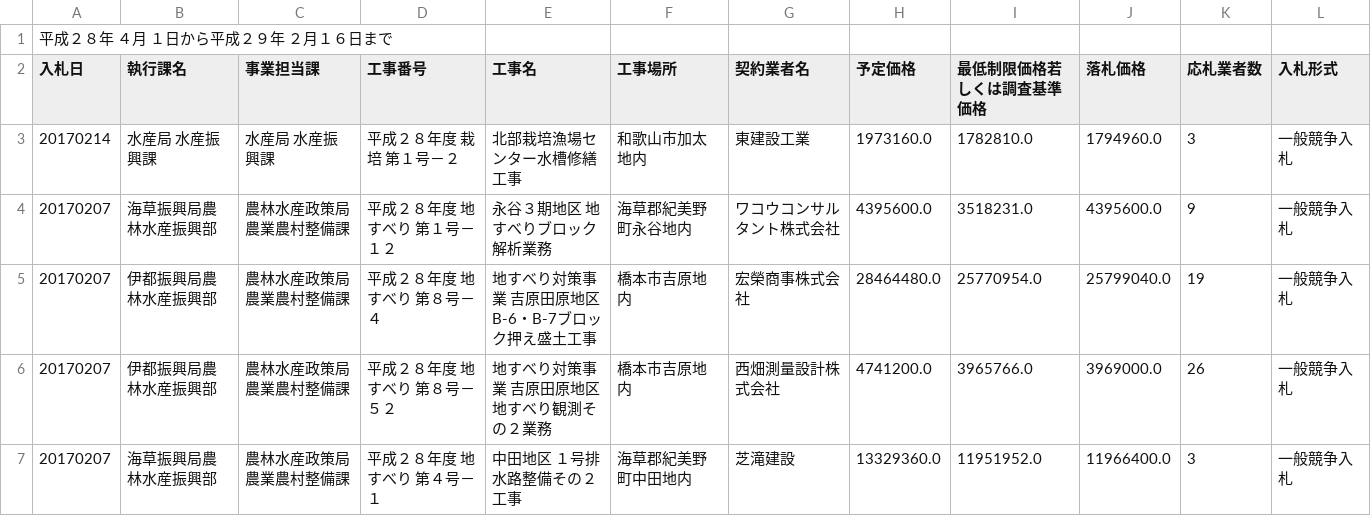
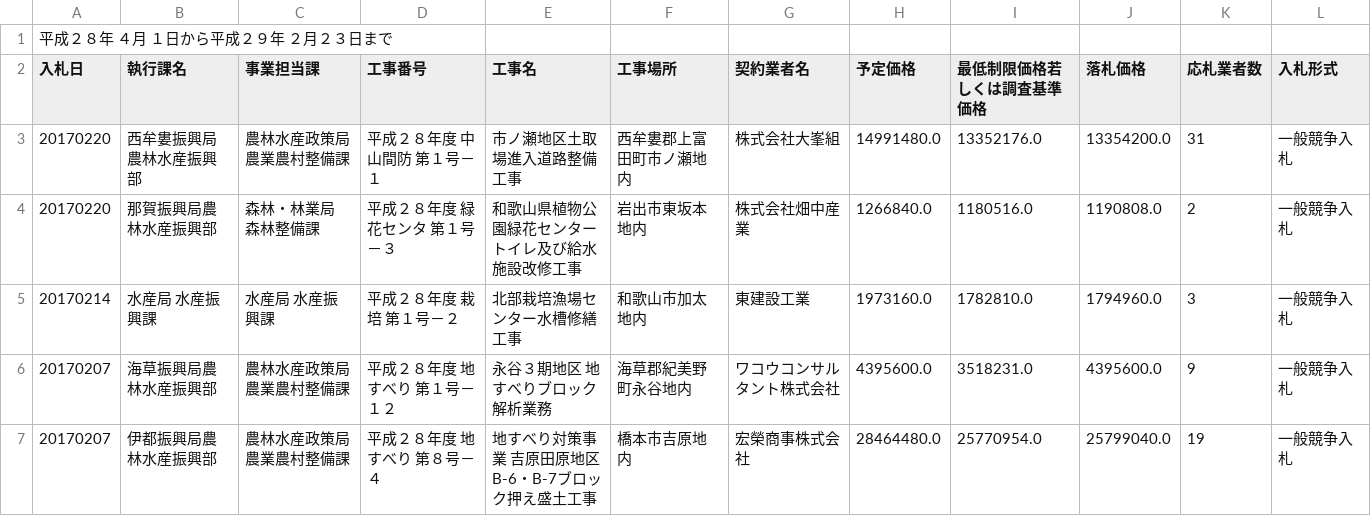
Before and after one commit to wakayama-pref-org/result_of_bidding_by_agriculture_forestry_and_fisheries_department, a CSV file: csv/result_of_bidding.csv, drawn as a sheet; only a part is shown; the shorter side is filled out with more unchanged rows.

```diff
--- a/csv/result_of_bidding.csv
+++ b/csv/result_of_bidding.csv
@@ -1,3 +1,5 @@
-"平成２８年　４月　１日から平成２９年　２月１６日まで"
+"平成２８年　４月　１日から平成２９年　２月２３日まで"
 "入札日","執行課名","事業担当課","工事番号","工事名","工事場所　","契約業者名","予定価格","最低制限価格若しくは調査基準価格","落札価格","応札業者数","入札形式"
+"20170220","西牟婁振興局農林水産振興部","農林水産政策局 農業農村整備課","平成２８年度　中山間防　第１号－１","市ノ瀬地区土取場進入道路整備工事","西牟婁郡上富田町市ノ瀬地内","株式会社大峯組","14991480.0","13352176.0","13354200.0","31","一般競争入札"
+"20170220","那賀振興局農林水産振興部","森林・林業局 森林整備課","平成２８年度　緑花センタ　第１号－３","和歌山県植物公園緑花センタートイレ及び給水施設改修工事","岩出市東坂本地内","株式会社畑中産業","1266840.0","1180516.0","1190808.0","2","一般競争入札"
 "20170214","水産局 水産振興課","水産局 水産振興課","平成２８年度　栽培　第１号－２","北部栽培漁場センター水槽修繕工事","和歌山市加太地内","東建設工業","1973160.0","1782810.0","1794960.0","3","一般競争入札"
```
Also changed, not shown: 1 other file.
